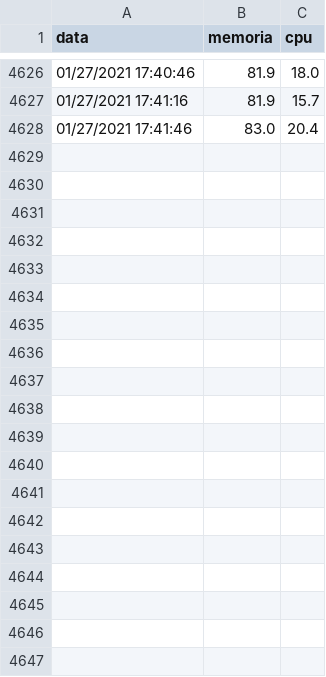
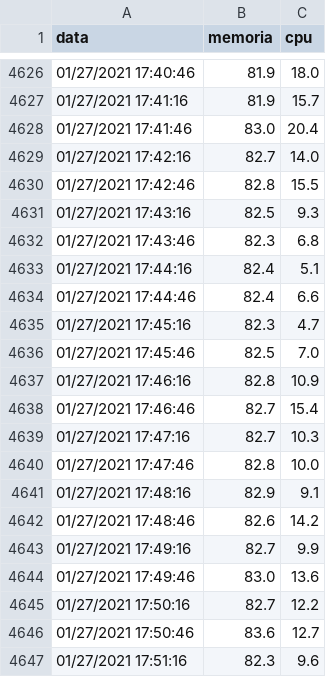
Before and after one commit to alvaromateus/monitor_recursos, a CSV file: monitor_transmissor_local/log.csv, drawn as a sheet; only a part is shown, gaps mark what is left out; the diff covers the shown part only.

```diff
--- a/monitor_transmissor_local/log.csv
+++ b/monitor_transmissor_local/log.csv
@@ -4628 +4628,20 @@
 "01/27/2021 17:41:46","83.0","20.4"
+"01/27/2021 17:42:16","82.7","14.0"
+"01/27/2021 17:42:46","82.8","15.5"
+"01/27/2021 17:43:16","82.5","9.3"
+"01/27/2021 17:43:46","82.3","6.8"
+"01/27/2021 17:44:16","82.4","5.1"
+"01/27/2021 17:44:46","82.4","6.6"
+"01/27/2021 17:45:16","82.3","4.7"
+"01/27/2021 17:45:46","82.5","7.0"
+"01/27/2021 17:46:16","82.8","10.9"
+"01/27/2021 17:46:46","82.7","15.4"
+"01/27/2021 17:47:16","82.7","10.3"
+"01/27/2021 17:47:46","82.8","10.0"
+"01/27/2021 17:48:16","82.9","9.1"
+"01/27/2021 17:48:46","82.6","14.2"
+"01/27/2021 17:49:16","82.7","9.9"
+"01/27/2021 17:49:46","83.0","13.6"
+"01/27/2021 17:50:16","82.7","12.2"
+"01/27/2021 17:50:46","83.6","12.7"
+"01/27/2021 17:51:16","82.3","9.6"
```
Also changed, not shown: 15 added rows elsewhere in this file, 1 other file.
